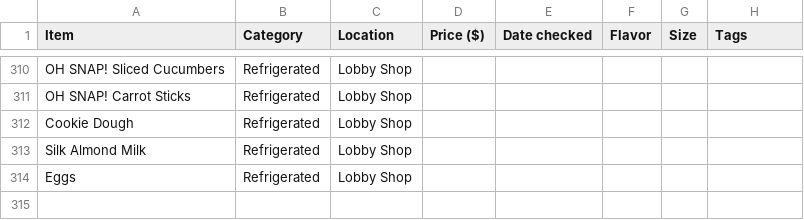
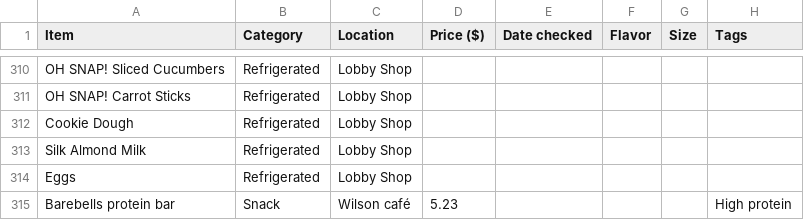
Before and after one commit to Pranika26132/devil-bites, a CSV file: data/prices - Sheet1 (1).csv, drawn as a sheet; only a part is shown, gaps mark what is left out.

```diff
--- a/data/prices - Sheet1 (1).csv
+++ b/data/prices - Sheet1 (1).csv
@@ -314 +314,2 @@ Silk Almond Milk,Refrigerated,Lobby Shop,,,,,
 Eggs,Refrigerated,Lobby Shop,,,,,
+Barebells protein bar,Snack,Wilson café,5.23,,,,High protein
```
Also changed, not shown: 4 other files.
